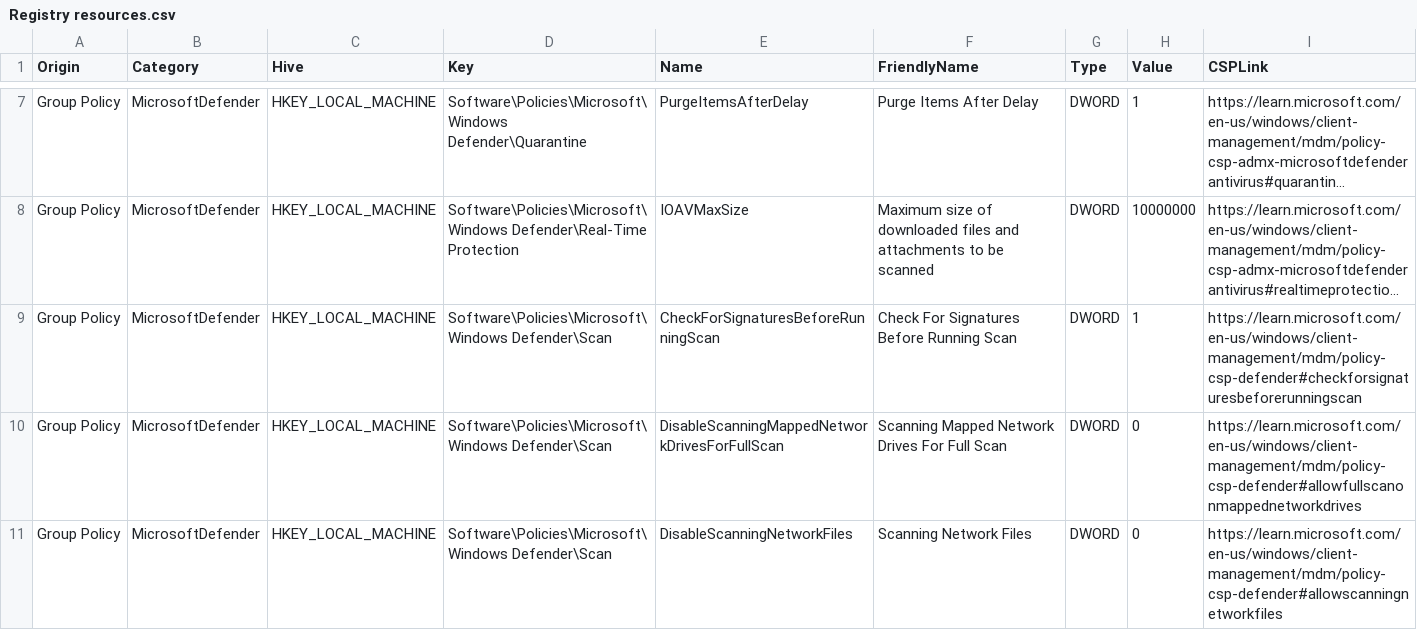
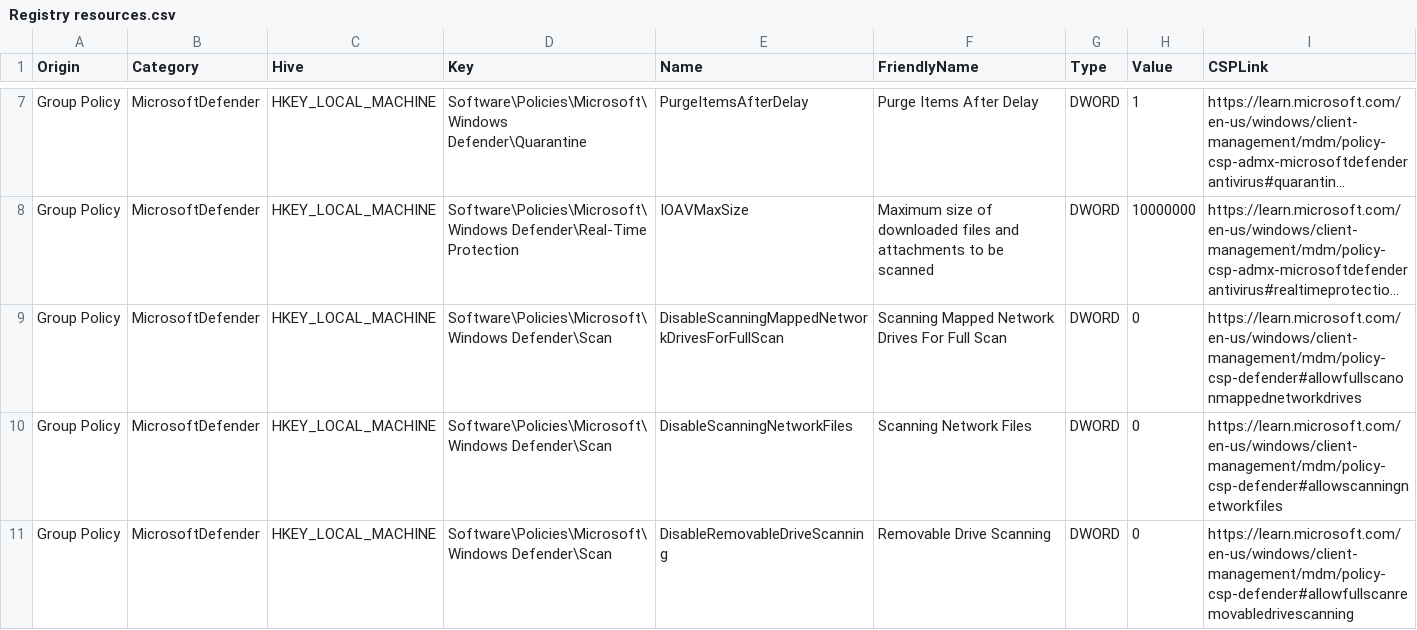
Before and after one commit to HotCakeX/Harden-Windows-Security, a CSV file: Harden-Windows-Security Module/Main files/Resources/Registry resources.csv, drawn as a sheet; only a part is shown, gaps mark what is left out; the shorter side is filled out with more unchanged rows; long unchanged cells end in …; the diff names each change by its address in the sheet, - before the commit and + after, or states it on an @@ line.

```diff
--- a/Harden-Windows-Security Module/Main files/Resources/Registry resources.csv
+++ b/Harden-Windows-Security Module/Main files/Resources/Registry resources.csv
-row 9: Group Policy | MicrosoftDefender | HKEY_LOCAL_MACHINE | Software\Policies\Microsoft\Windows Defender\Scan | CheckForSignaturesBeforeRunningScan | Check For Signatures Before Running Scan | DWORD | 1 | https://learn.microsoft.com/en-us/windows/client-management/mdm/policy-csp-defender#checkforsignaturesbeforerunningscan
```
Also changed, not shown: 1 other file.
